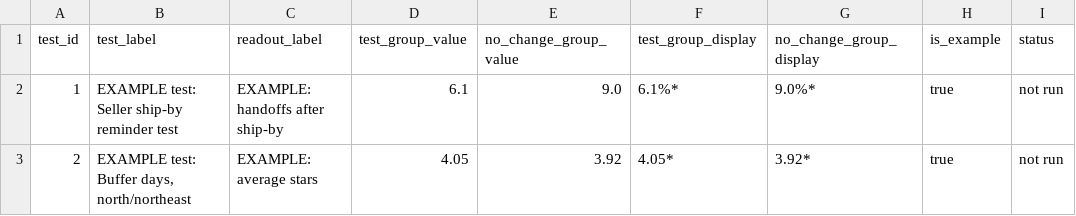
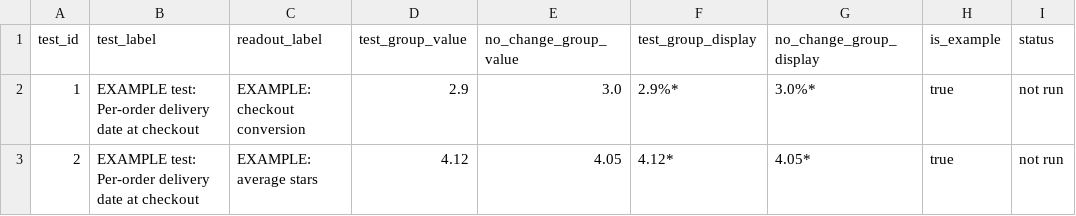
Before and after one commit to mikemoose1/olist-ecommerce-analytics, a CSV file: dashboard/data/tests_example.csv, drawn as a sheet; only a part is shown; the diff names each change by its address in the sheet, - before the commit and + after, or states it on an @@ line.

```diff
--- a/dashboard/data/tests_example.csv
+++ b/dashboard/data/tests_example.csv
-B2 (test_label): EXAMPLE test: Seller ship-by reminder test
+B2 (test_label): EXAMPLE test: Per-order delivery date at checkout
-C2 (readout_label): EXAMPLE: handoffs after ship-by
+C2 (readout_label): EXAMPLE: checkout conversion
-D2 (test_group_value): 6.1
+D2 (test_group_value): 2.9
-E2 (no_change_group_value): 9.0
+E2 (no_change_group_value): 3.0
-F2 (test_group_display): 6.1%*
+F2 (test_group_display): 2.9%*
-G2 (no_change_group_display): 9.0%*
+G2 (no_change_group_display): 3.0%*
-B3 (test_label): EXAMPLE test: Buffer days, north/northeast
+B3 (test_label): EXAMPLE test: Per-order delivery date at checkout
-D3 (test_group_value): 4.05
+D3 (test_group_value): 4.12
-E3 (no_change_group_value): 3.92
+E3 (no_change_group_value): 4.05
-F3 (test_group_display): 4.05*
+F3 (test_group_display): 4.12*
-G3 (no_change_group_display): 3.92*
+G3 (no_change_group_display): 4.05*
```
Also changed, not shown: seeds/dash_tests_example.csv, 24 other files.
